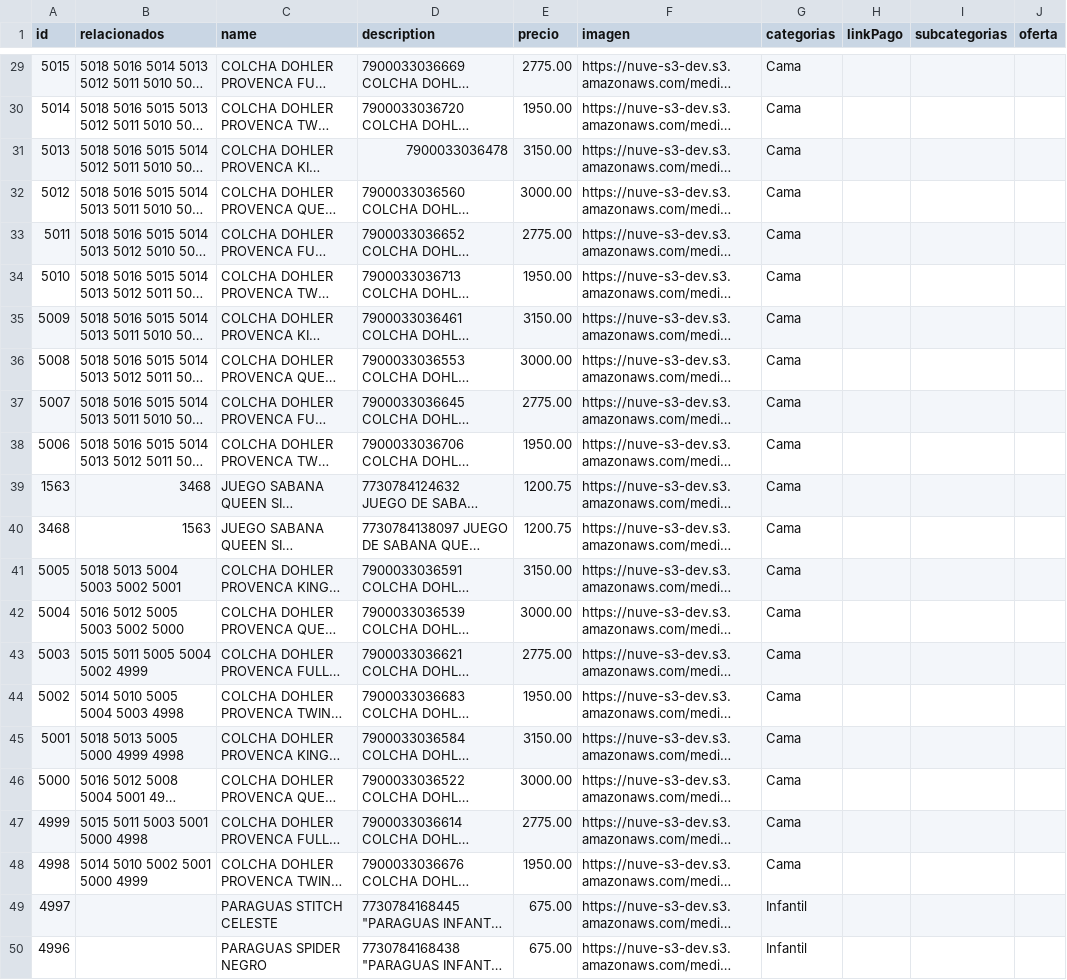
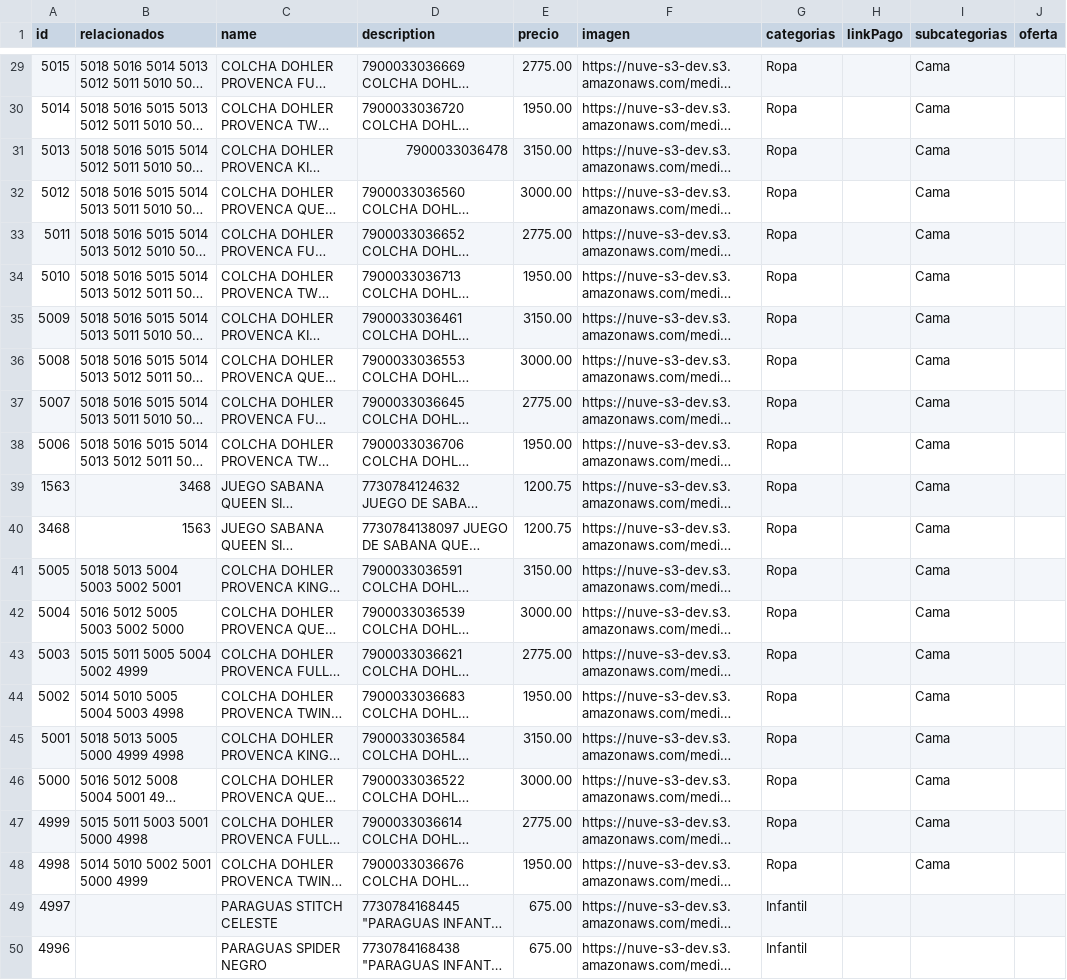
Before and after one commit to FERDevS-uy/bibiSaintWebPage, a CSV file: code/src/data/productos.csv, drawn as a sheet; only a part is shown, gaps mark what is left out; long unchanged cells end in …; the diff covers the shown part only; the diff names each change by its address in the sheet, - before the commit and + after, or states it on an @@ line.

```diff
--- a/code/src/data/productos.csv
+++ b/code/src/data/productos.csv
-G29:G48 (categorias): Cama
+G29:G48 (categorias): Ropa
-I29:I48 (subcategorias): (empty)
+I29:I48 (subcategorias): Cama
```
Also changed, not shown: 31 edited cells elsewhere in this file, 15 other files.
